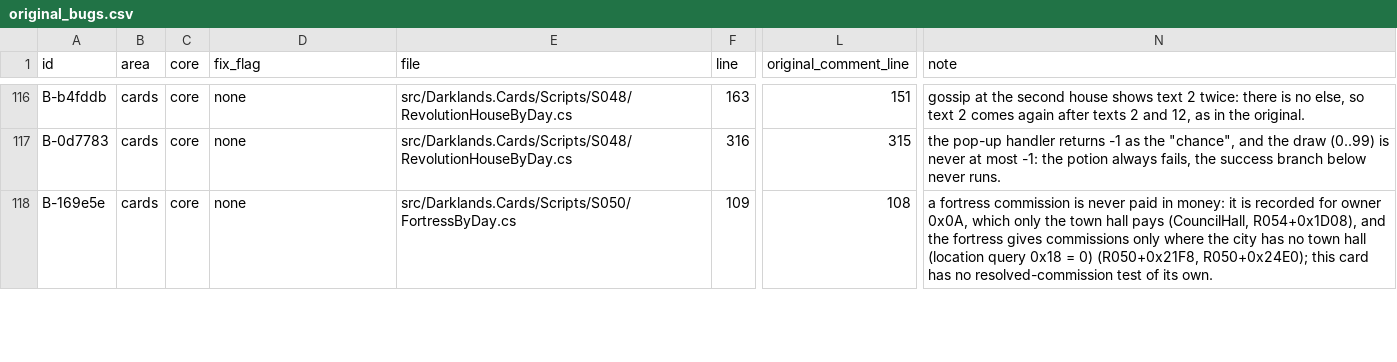
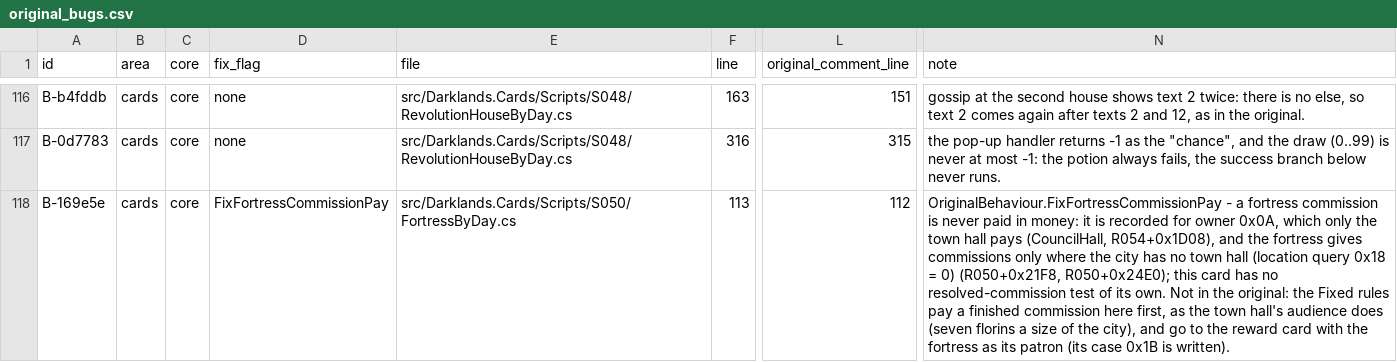
Before and after one commit to Arkana-Mechanika-Studios/darklands-restoration, a CSV file: docs/faithfulness/original_bugs.csv, drawn as a sheet; only a part is shown, gaps mark what is left out; the diff covers the shown part only; the diff names each change by its address in the sheet, - before the commit and + after, or states it on an @@ line.

Commit message:
Restored set R1, the user's decisions: the jewellers wait on politics; three card promises kept in Fixed; register decisions
- The Jewelers' guild leaves the Restored set (without the city politics season it is an empty visit): R-726c2f waits on the
  politics restoration, the night card's fix with it. Restored keeps the physician's second door and the guard's training.
- Three original bugs that break a card's promise are gameplay fixes in Fixed (and Restored), each tested both ways, with a
  line in docs/FIXED.md:
  - fix.cards.welcome-appointment (B-86c8e5, B-227a55): the "come back" appointment runs its one-day welcome (was the
    restoration restore.city.welcome-appointment);
  - fix.cards.fortress-commission-pay (B-169e5e): the fortress pays a finished City Lord's commission as the town hall does;
  - fix.cards.village-schulz-reward (new B-a36b44): the Schulz pays a finished robber-knight task; the reward card's case
    for him was written and never reached.
  The bug ids of the reworded markers are pinned (id-pins.csv).
- restoration.csv: the user's decisions on every item of the decision sheet; a mod_possible column (every rejected and
  waiting row says whether it could come back as new content and what that needs); a status `fixed` for rows moved to
  Fixed; six new rows from the earlier releases' code (the old woman's never-payable village task, the Schulz's reward, the
  pit's peaceful dwarf, the cathedral's fixed errand, the brass-faces riddle door 0xE1, smaller scenes 483.07 dropped);
  corrections (the dragon chase's horse loss is in 483.07; the prove-yourself card exists). 82 rows. SwitchRegisterTests
  enforces mod_possible and that a fixed row names its gameplay switch.

```diff
--- a/docs/faithfulness/original_bugs.csv
+++ b/docs/faithfulness/original_bugs.csv
-D118 (fix_flag): none
+D118 (fix_flag): FixFortressCommissionPay
-F118 (line): 109
+F118 (line): 113
-L118 (original_comment_line): 108
+L118 (original_comment_line): 112
-N118 (note): a fortress commission is never paid in money: it is recorded for owner 0x0A, which only the town hall pays (CouncilHall, R054+0x1D08), and the fortress gives commissions only where the city has no town hall (location query 0x18 = 0) (R050+0x21F8, R050+0x24E0); this card has no resolved-commission test of its own.
+N118 (note): OriginalBehaviour.FixFortressCommissionPay - a fortress commission is never paid in money: it is recorded for owner 0x0A, which only the town hall pays (CouncilHall, R054+0x1D08), and the fortress gives commissions only where the city has no town hall (location query 0x18 = 0) (R050+0x21F8, R050+0x24E0); this card has no resolved-commission test of its own. Not in the original: the Fixed rules pay a finished commission here first, as the town hall's audience does (seven florins a size of the city), and go to the reward card with the fortress as its patron (its case 0x1B is written).
```
Also changed, not shown: 1 added row and 10 edited cells elsewhere in this file, docs/faithfulness/dormant.csv, docs/faithfulness/id-pins.csv, 16 other files.
